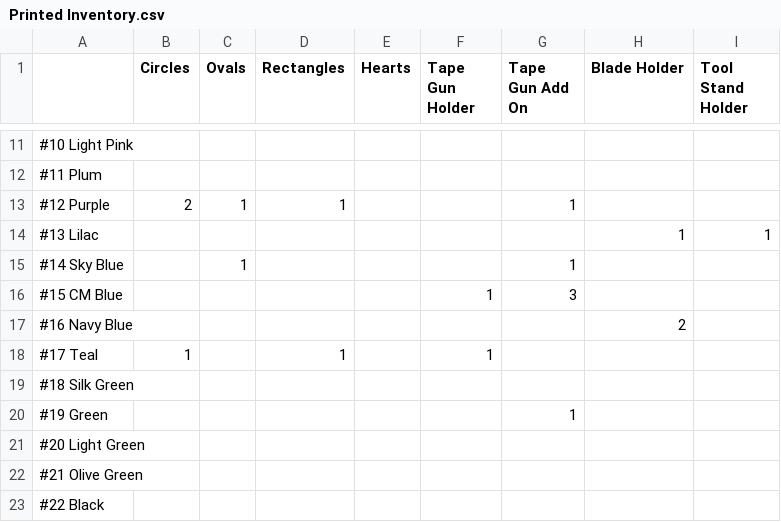
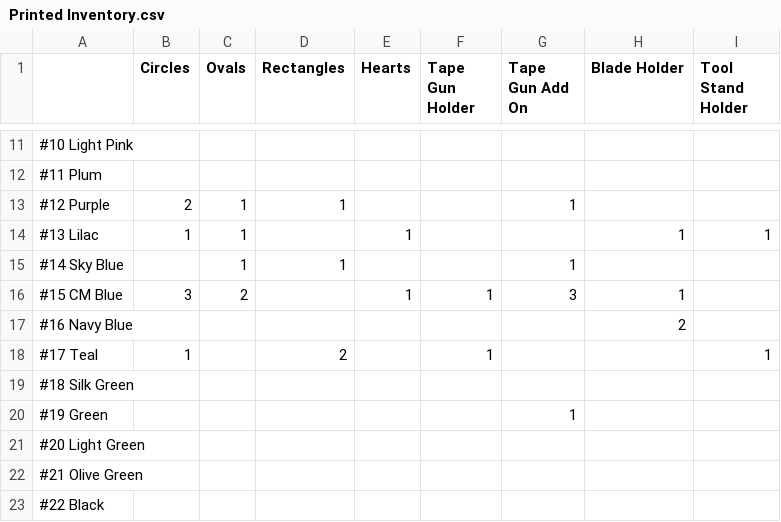
Before and after one commit to stevedinino/southern_fireflies, a CSV file: Printed Inventory.csv, drawn as a sheet; only a part is shown, gaps mark what is left out.

Commit message:
Add live inventory editor, logging & plate planner
Introduce a live inventory editor and append-only change log. Adds merch_stock_edit.php (UI) and merch_stock_adjust.php (locked write endpoint), extends merch_stock.php with grid-editing, logging, hashing, undo, throttled backups and increased backup retention. merch_stock_report.php/ship.php/ourmerch.php updated to link/use the editor and record pulls to inventory_log.csv. Rewrites print_plates.php to plan on 22 real Bambu plates and adjust planning logic. Update .gitignore to ignore inventory.csv/inventory_log.csv and add tests for editor and plate planner.

```diff
--- a/Printed Inventory.csv
+++ b/Printed Inventory.csv
@@ -13,7 +13,7 @@
 #12 Purple,2,1,1,,,1,,
-#13 Lilac,,,,,,,1,1
-#14 Sky Blue,,1,,,,1,,
-#15 CM Blue,,,,,1,3,,
+#13 Lilac,1,1,,1,,,1,1
+#14 Sky Blue,,1,1,,,1,,
+#15 CM Blue,3,2,,1,1,3,1,
 #16 Navy Blue,,,,,,,2,
-#17 Teal,1,,1,,1,,,
+#17 Teal,1,,2,,1,,,1
 #18 Silk Green,,,,,,,,
```
Also changed, not shown: 10 other files.
